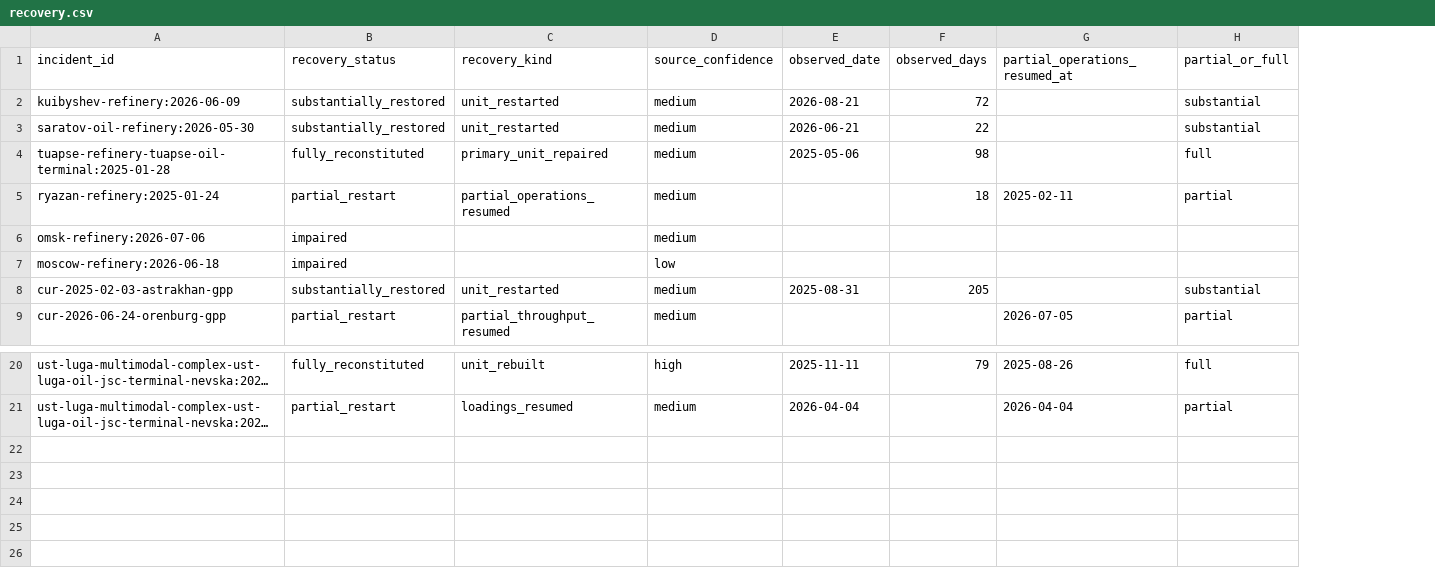
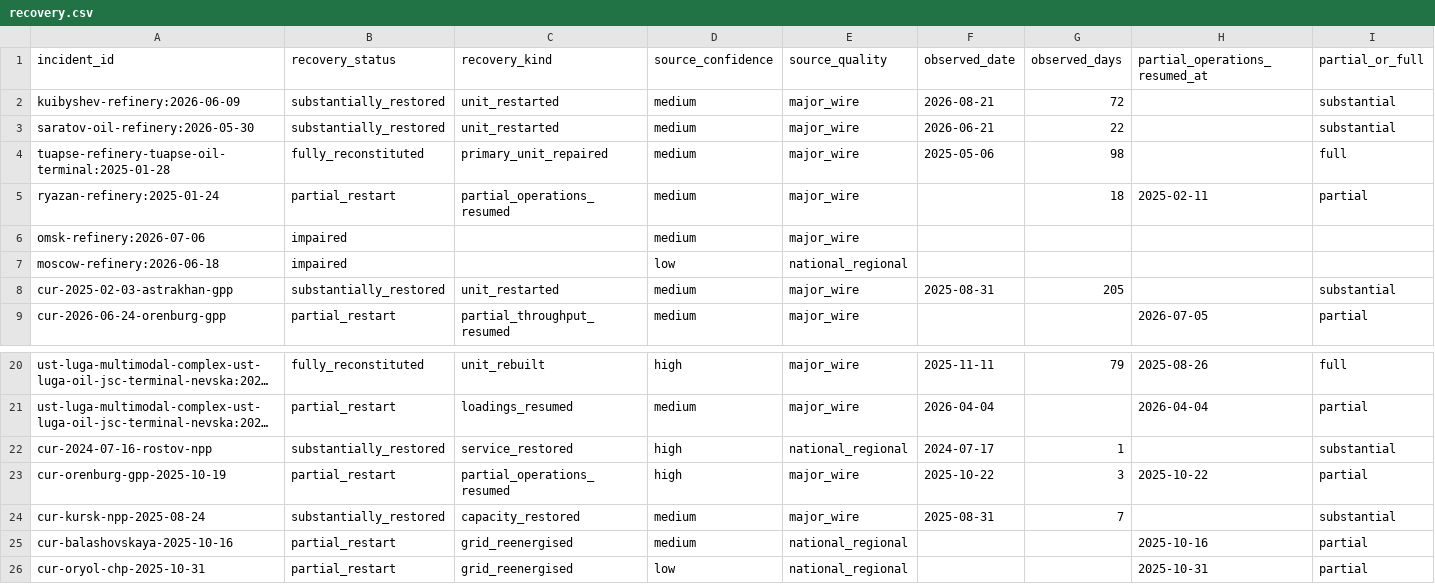
Before and after one commit to Biomusician/russian-energy-dashboard, a CSV file: data/curated/recovery.csv, drawn as a sheet; only a part is shown, gaps mark what is left out; long unchanged cells end in …; rows hold the shown columns only; the diff names each change by its address in the sheet, - before the commit and + after, or states it on an @@ line.

```diff
--- a/data/curated/recovery.csv
+++ b/data/curated/recovery.csv
+column E (source_quality), rows 2-9: major_wire | major_wire | major_wire | major_wire | major_wire | national_regional | major_wire | major_wire; rows 20-21: major_wire | major_wire
+row 22: cur-2024-07-16-rostov-npp | substantially_restored | service_restored | high | national_regional | 2024-07-17 | 1 |  | substantial
+row 23: cur-orenburg-gpp-2025-10-19 | partial_restart | partial_operations_resumed | high | major_wire | 2025-10-22 | 3 | 2025-10-22 | partial
+row 24: cur-kursk-npp-2025-08-24 | substantially_restored | capacity_restored | medium | major_wire | 2025-08-31 | 7 |  | substantial
+row 25: cur-balashovskaya-2025-10-16 | partial_restart | grid_reenergised | medium | national_regional |  |  | 2025-10-16 | partial
+row 26: cur-oryol-chp-2025-10-31 | partial_restart | grid_reenergised | low | national_regional |  |  | 2025-10-31 | partial
```
Also changed, not shown: data/curated/incidents.csv, 20 other files.
